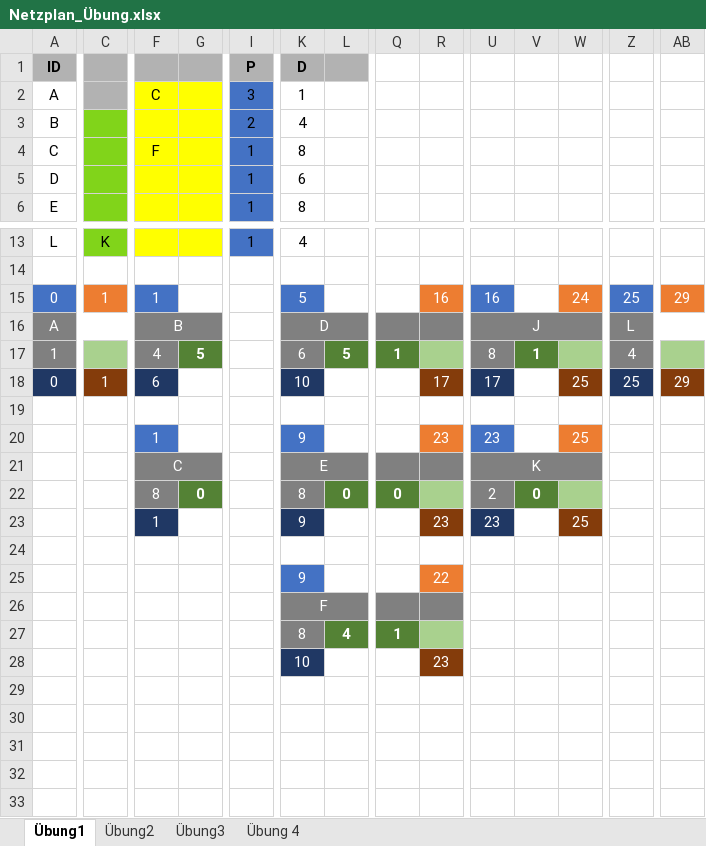
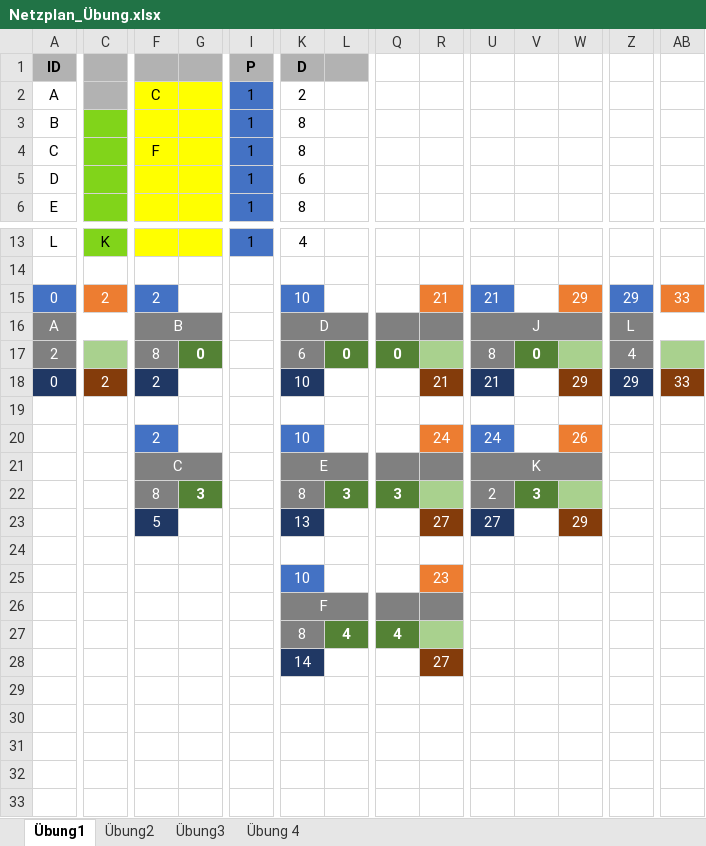
Before and after one commit to SebastianMeisel/QM_PM, an Excel workbook: FIAEB Übungen/Netzplan_Übung.xlsx, sheet Übung1, drawn as a sheet; only a part is shown, gaps mark what is left out; values as stored, in another font and other column widths than the file's, no borders; conditional formats not drawn; removed rows and columns are numbered as before the commit, all else as after; rows hold the shown columns only; the diff names each change by its address in the sheet, - before the commit and + after, or states it on an @@ line.

Commit message:
Echt wirklich aller aller letzte Korrektur.

```diff
--- a/FIAEB Übungen/Netzplan_Übung.xlsx (sheet Übung1)
+++ b/FIAEB Übungen/Netzplan_Übung.xlsx (sheet Übung1)
-I2 (P): 3
+I2 (P): 1
-K2 (D): 1
+K2 (D): 2
-I3 (P): 2
+I3 (P): 1
-K3 (D): 4
+K3 (D): 8
-row 15: 0 | 1 | 1 |  |  | 5 |  |  | 16 | 16 |  | 24 | 25 | 29
+row 15: 0 | 2 | 2 |  |  | 10 |  |  | 21 | 21 |  | 29 | 29 | 33
-A17 (ID): 1
+A17 (ID): 2
-F17: 4
+F17: 8
-G17: 5
+G17: 0
-L17: 5
+L17: 0
-Q17: 1
+Q17: 0
-V17: 1
+V17: 0
-C18: 1
+C18: 2
-F18: 6
+F18: 2
-R18: 17
+R18: 21
-U18: 17
+U18: 21
-W18: 25
+W18: 29
-Z18: 25
+Z18: 29
-AB18: 29
+AB18: 33
-row 20:  |  | 1 |  |  | 9 |  |  | 23 | 23 |  | 25
+row 20:  |  | 2 |  |  | 10 |  |  | 24 | 24 |  | 26
-G22: 0
+G22: 3
-L22: 0
+L22: 3
-Q22: 0
+Q22: 3
-V22: 0
+V22: 3
-row 23:  |  | 1 |  |  | 9 |  |  | 23 | 23 |  | 25
+row 23:  |  | 5 |  |  | 13 |  |  | 27 | 27 |  | 29
-row 25:  |  |  |  |  | 9 |  |  | 22
@@ row 28 moved to row 25: 10 @@
-Q27: 1
+Q27: 4
+row 28:  |  |  |  |  | 14 |  |  | 27
```
Also changed, not shown: formulas that keep their value.
